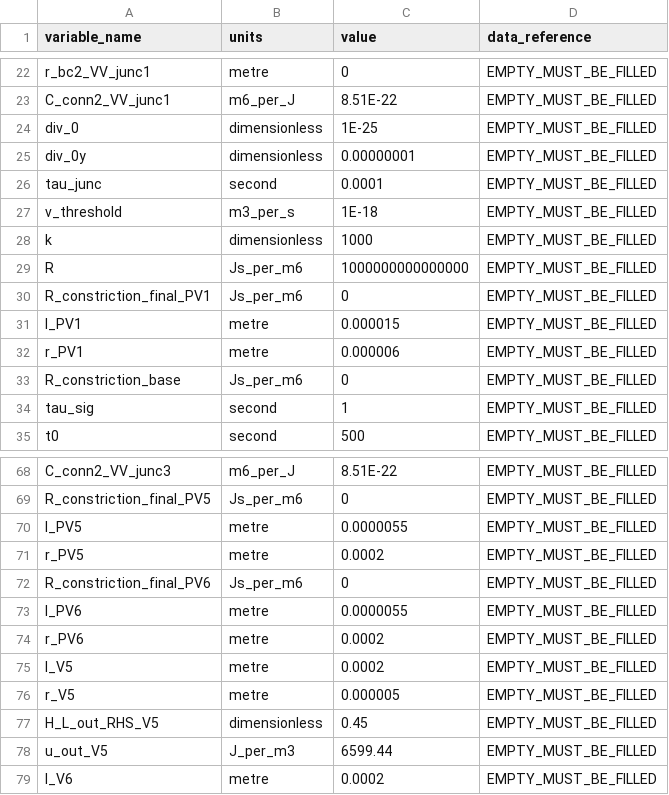
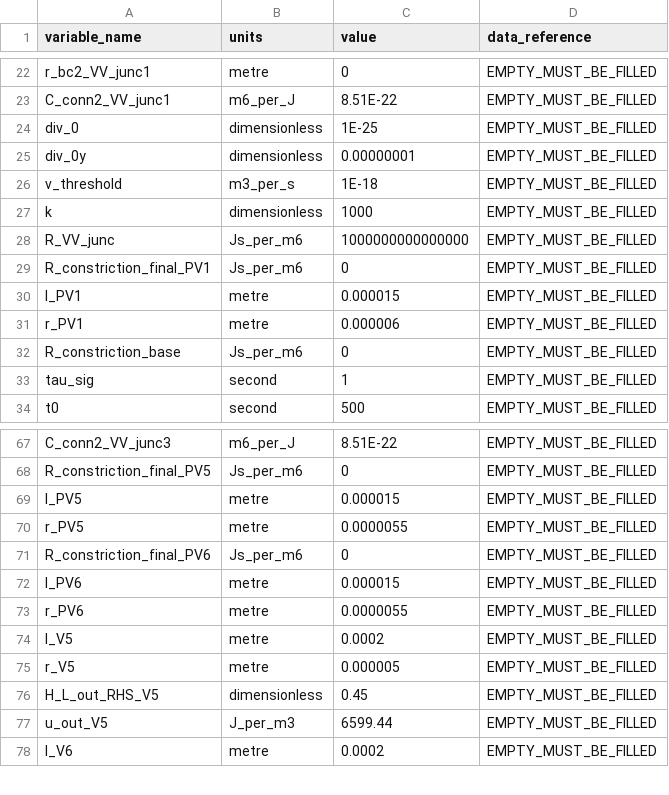
Before and after one commit to sliu205/0D_hemodynamics_paper, a CSV file: binary_tree_efficiency_quantification/B2_TD_resources/B2_TD_parameters.csv, drawn as a sheet; only a part is shown, gaps mark what is left out.

```diff
--- a/binary_tree_efficiency_quantification/B2_TD_resources/B2_TD_parameters.csv
+++ b/binary_tree_efficiency_quantification/B2_TD_resources/B2_TD_parameters.csv
@@ -25,6 +25,5 @@ div_0,dimensionless,1E-25,EMPTY_MUST_BE_FILLED
 div_0y,dimensionless,0.00000001,EMPTY_MUST_BE_FILLED
-tau_junc,second,0.0001,EMPTY_MUST_BE_FILLED
 v_threshold,m3_per_s,1E-18,EMPTY_MUST_BE_FILLED
 k,dimensionless,1000,EMPTY_MUST_BE_FILLED
-R,Js_per_m6,1000000000000000,EMPTY_MUST_BE_FILLED
+R_VV_junc,Js_per_m6,1000000000000000,EMPTY_MUST_BE_FILLED
 R_constriction_final_PV1,Js_per_m6,0,EMPTY_MUST_BE_FILLED
@@ -69,7 +68,7 @@ C_conn2_VV_junc3,m6_per_J,8.51E-22,EMPTY_MUST_BE_FILLED
 R_constriction_final_PV5,Js_per_m6,0,EMPTY_MUST_BE_FILLED
-l_PV5,metre,0.0000055,EMPTY_MUST_BE_FILLED
-r_PV5,metre,0.0002,EMPTY_MUST_BE_FILLED
+l_PV5,metre,0.000015,EMPTY_MUST_BE_FILLED
+r_PV5,metre,0.0000055,EMPTY_MUST_BE_FILLED
 R_constriction_final_PV6,Js_per_m6,0,EMPTY_MUST_BE_FILLED
-l_PV6,metre,0.0000055,EMPTY_MUST_BE_FILLED
-r_PV6,metre,0.0002,EMPTY_MUST_BE_FILLED
+l_PV6,metre,0.000015,EMPTY_MUST_BE_FILLED
+r_PV6,metre,0.0000055 ,EMPTY_MUST_BE_FILLED
 l_V5,metre,0.0002,EMPTY_MUST_BE_FILLED
```
Also changed, not shown: binary_tree_efficiency_quantification/Wall_time_comparisons/B2_TD/B2_TD_parameters.csv, binary_tree_efficiency_quantification/Wall_time_comparisons/B2_TD/initial_params.csv, 35 other files.
